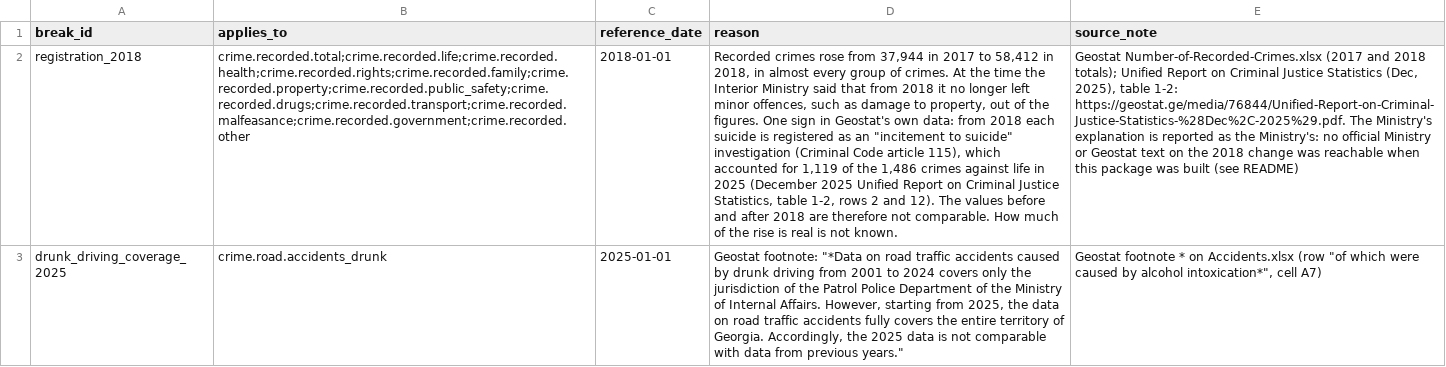
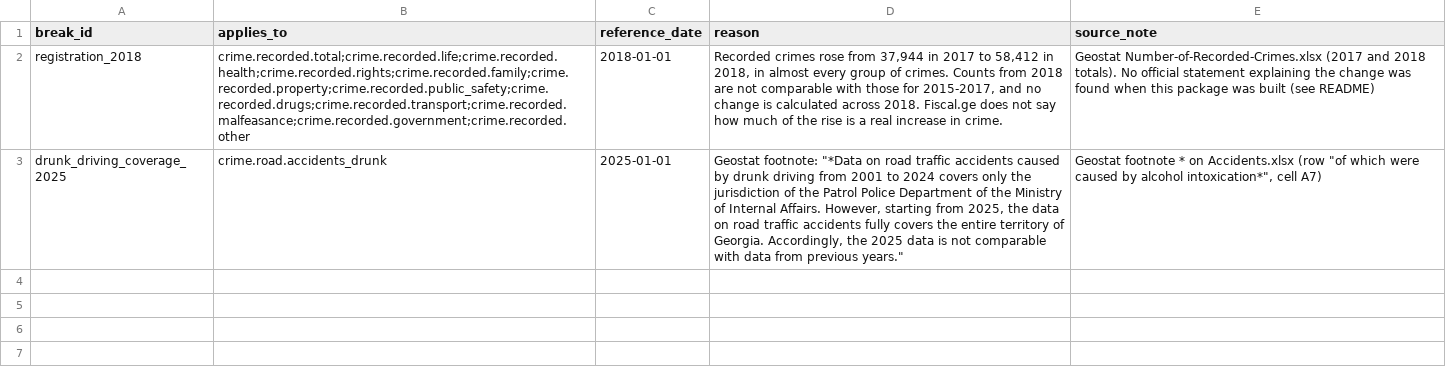
Before and after one commit to DuruMakh/geodata.ge, a CSV file: data/imports/crime-series-breaks.csv, drawn as a sheet; the diff names each change by its address in the sheet, - before the commit and + after, or states it on an @@ line.

```diff
--- a/data/imports/crime-series-breaks.csv
+++ b/data/imports/crime-series-breaks.csv
-D2 (reason): …of crimes. At the time the Interior Ministry said that from 2018 it no longer left minor offences, such as damage to property, out of the figures. One sign in Geostat's own data: from 2018 each suicide is registered as an "incitement to suicide" investigation (Criminal Code article 115), which accounted for 1,119 of the 1,486 crimes against life in 2025 (December 2025 Unified Report on Criminal Justice Statistics, table 1-2, rows 2 and 12). The values before and after 2018 are therefore not comparable. How much of the rise is real is not known.
+D2 (reason): …of crimes. Counts from 2018 are not comparable with those for 2015-2017, and no change is calculated across 2018. Fiscal.ge does not say how much of the rise is a real increase in crime.
-E2 (source_note): …and 2018 totals); Unified Report on Criminal Justice Statistics (Dec, 2025), table 1-2: https://geostat.ge/media/76844/Unified-Report-on-Criminal-Justice-Statistics-%28Dec%2C-2025%29.pdf. The Ministry's explanation is reported as the Ministry's: no official Ministry or Geostat text on the 2018 change was reachable when this…
+E2 (source_note): …and 2018 totals). No official statement explaining the change was found when this…
```
Also changed, not shown: docs/Raw Data/Crime/geostat-crime-annual/crime-series-breaks.csv, 14 other files.
